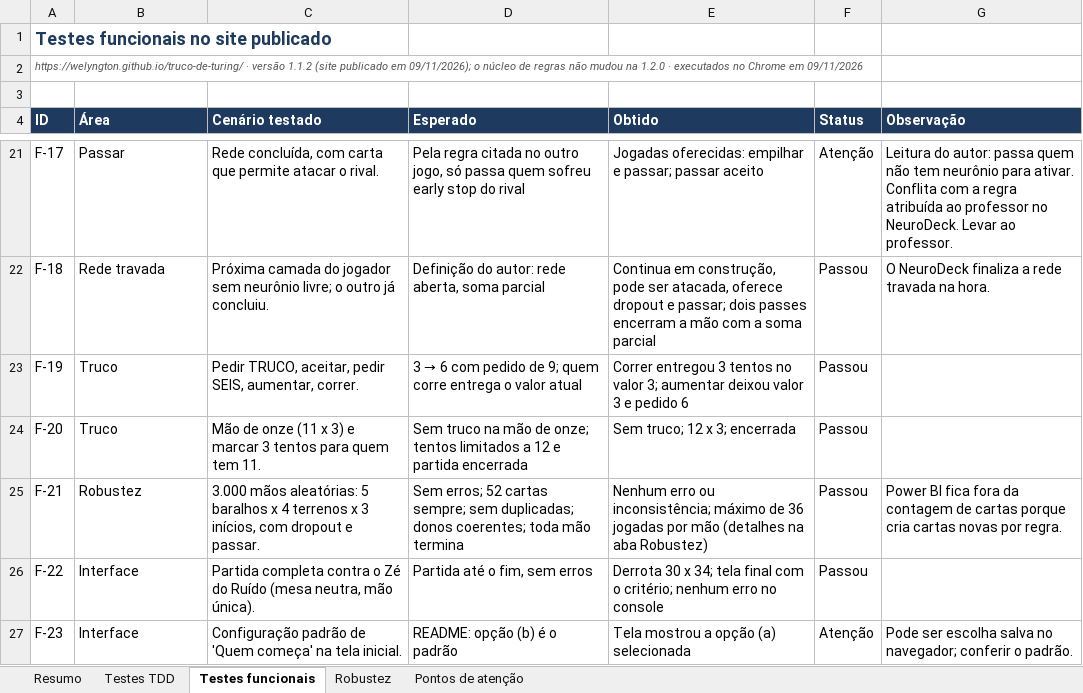
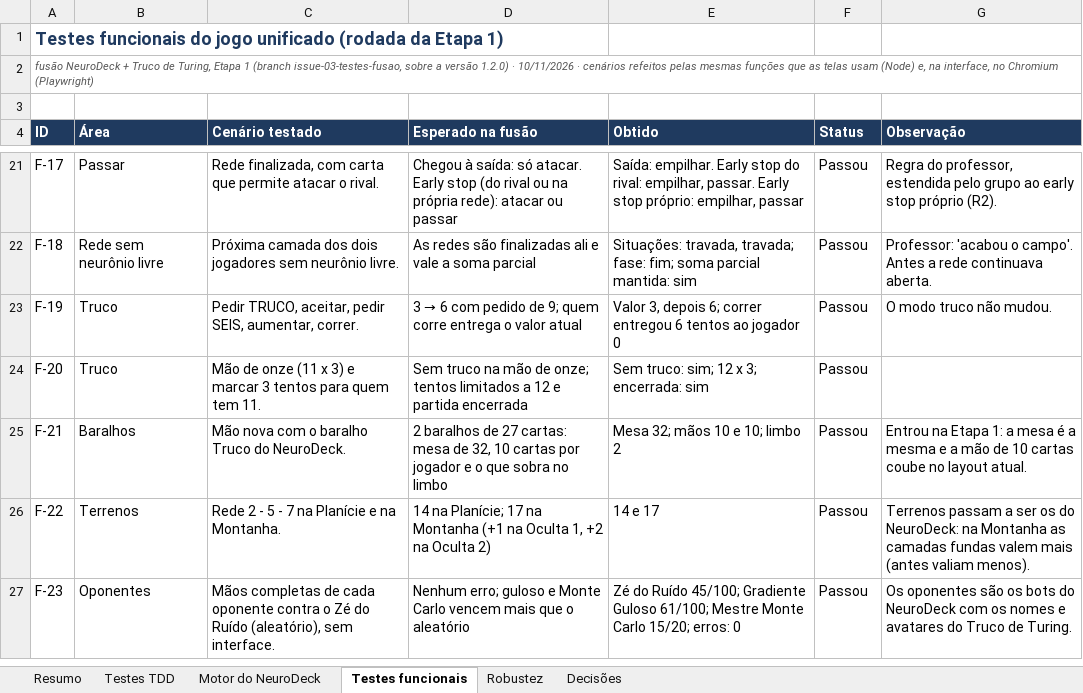
Before and after one commit to chiconatovini/truco-de-turing, an Excel workbook: relatorios/validacao/testes-regras-de-negocio.xlsx, sheet Testes funcionais, drawn as a sheet; only a part is shown, gaps mark what is left out; values as stored, in another font and other column widths than the file's, no borders; charts and pictures and conditional formats not drawn; the diff covers the shown part only; the diff names each change by its address in the sheet, - before the commit and + after, or states it on an @@ line.

```diff
--- a/relatorios/validacao/testes-regras-de-negocio.xlsx (sheet Testes funcionais)
+++ b/relatorios/validacao/testes-regras-de-negocio.xlsx (sheet Testes funcionais)
-sheet tab: Pontos de atenção
+sheet tab: Motor do NeuroDeck
+sheet tab: Decisões
-A1 (ID): Testes funcionais no site publicado
+A1 (ID): Testes funcionais do jogo unificado (rodada da Etapa 1)
-A2 (ID): https://welyngton.github.io/truco-de-turing/ · versão 1.1.2 (site publicado em 09/11/2026); o núcleo de regras não mudou na 1.2.0 · executados no Chrome em 09/11/2026
+A2 (ID): fusão NeuroDeck + Truco de Turing, Etapa 1 (branch issue-03-testes-fusao, sobre a versão 1.2.0) · 10/11/2026 · cenários refeitos pelas mesmas funções que as telas usam (Node) e, na interface, no Chromium (Playwright)
-D4: Esperado
+D4: Esperado na fusão
-C21 (Cenário testado): Rede concluída, com carta…
+C21 (Cenário testado): Rede finalizada, com carta…
-D21 (Esperado na fusão): Pela regra citada no outro jogo, só passa quem sofreu early stop do rival
+D21 (Esperado na fusão): Chegou à saída: só atacar. Early stop (do rival ou na própria rede): atacar ou passar
-E21 (Obtido): Jogadas oferecidas: empilhar e passar; passar aceito
+E21 (Obtido): Saída: empilhar. Early stop do rival: empilhar, passar. Early stop próprio: empilhar, passar
-F21 (Status): Atenção
+F21 (Status): Passou
-G21 (Observação): Leitura do autor: passa quem não tem neurônio para ativar. Conflita com a regra atribuída ao professor no NeuroDeck. Levar ao professor.
+G21 (Observação): Regra do professor, estendida pelo grupo ao early stop próprio (R2).
-B22 (Área): Rede travada
+B22 (Área): Rede sem neurônio livre
-C22 (Cenário testado): Próxima camada do jogador sem neurônio livre; o outro já concluiu.
+C22 (Cenário testado): Próxima camada dos dois jogadores sem neurônio livre.
-D22 (Esperado na fusão): Definição do autor: rede aberta, soma parcial
+D22 (Esperado na fusão): As redes são finalizadas ali e vale a soma parcial
-E22 (Obtido): Continua em construção, pode ser atacada, oferece dropout e passar; dois passes encerram a mão com a soma parcial
+E22 (Obtido): Situações: travada, travada; fase: fim; soma parcial mantida: sim
-G22 (Observação): O NeuroDeck finaliza a rede travada na hora.
+G22 (Observação): Professor: 'acabou o campo'. Antes a rede continuava aberta.
-E23 (Obtido): Correr entregou 3 tentos no valor 3; aumentar deixou valor 3 e pedido 6
+E23 (Obtido): Valor 3, depois 6; correr entregou 6 tentos ao jogador 0
-G23 (Observação): (empty)
+G23 (Observação): O modo truco não mudou.
-E24 (Obtido): Sem truco; 12 x 3; encerrada
+E24 (Obtido): Sem truco: sim; 12 x 3; encerrada: sim
-B25 (Área): Robustez
+B25 (Área): Baralhos
-C25 (Cenário testado): 3.000 mãos aleatórias: 5 baralhos x 4 terrenos x 3 inícios, com dropout e passar.
+C25 (Cenário testado): Mão nova com o baralho Truco do NeuroDeck.
-D25 (Esperado na fusão): Sem erros; 52 cartas sempre; sem duplicadas; donos coerentes; toda mão termina
+D25 (Esperado na fusão): 2 baralhos de 27 cartas: mesa de 32, 10 cartas por jogador e o que sobra no limbo
-E25 (Obtido): Nenhum erro ou inconsistência; máximo de 36 jogadas por mão (detalhes na aba Robustez)
+E25 (Obtido): Mesa 32; mãos 10 e 10; limbo 2
-G25 (Observação): Power BI fica fora da contagem de cartas porque cria cartas novas por regra.
+G25 (Observação): Entrou na Etapa 1: a mesa é a mesma e a mão de 10 cartas coube no layout atual.
-B26 (Área): Interface
+B26 (Área): Terrenos
-C26 (Cenário testado): Partida completa contra o Zé do Ruído (mesa neutra, mão única).
+C26 (Cenário testado): Rede 2 - 5 - 7 na Planície e na Montanha.
-D26 (Esperado na fusão): Partida até o fim, sem erros
+D26 (Esperado na fusão): 14 na Planície; 17 na Montanha (+1 na Oculta 1, +2 na Oculta 2)
-E26 (Obtido): Derrota 30 x 34; tela final com o critério; nenhum erro no console
+E26 (Obtido): 14 e 17
-G26 (Observação): (empty)
+G26 (Observação): Terrenos passam a ser os do NeuroDeck: na Montanha as camadas fundas valem mais (antes valiam menos).
-B27 (Área): Interface
+B27 (Área): Oponentes
-C27 (Cenário testado): Configuração padrão de 'Quem começa' na tela inicial.
+C27 (Cenário testado): Mãos completas de cada oponente contra o Zé do Ruído (aleatório), sem interface.
-D27 (Esperado na fusão): README: opção (b) é o padrão
+D27 (Esperado na fusão): Nenhum erro; guloso e Monte Carlo vencem mais que o aleatório
-E27 (Obtido): Tela mostrou a opção (a) selecionada
+E27 (Obtido): Zé do Ruído 45/100; Gradiente Guloso 61/100; Mestre Monte Carlo 15/20; erros: 0
-F27 (Status): Atenção
+F27 (Status): Passou
-G27 (Observação): Pode ser escolha salva no navegador; conferir o padrão.
+G27 (Observação): Os oponentes são os bots do NeuroDeck com os nomes e avatares do Truco de Turing.
```
Also changed, not shown: 4 added rows and 36 edited cells elsewhere in this sheet, sheet Testes TDD, sheet Resumo, sheet Robustez, formulas that keep their value, charts or pictures, 37 other files.
